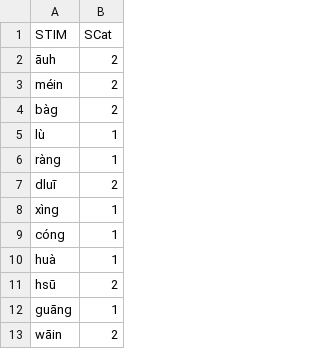
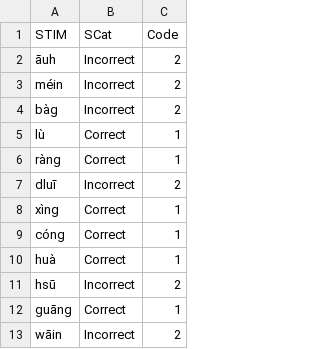
Before and after one commit to iquizoo/rawdata-parser, a CSV file: config/Pinyin.csv, drawn as a sheet; only a part is shown; addresses are those after the commit; the diff names each change by its address in the sheet, - before the commit and + after, or states it on an @@ line.

```diff
--- a/config/Pinyin.csv
+++ b/config/Pinyin.csv
+column B (SCat), rows 2-13: Incorrect | Incorrect | Incorrect | Correct | Correct | Incorrect | Correct | Correct | Correct | Incorrect | Correct | Incorrect
-C1: SCat
+C1: Code
```
Also changed, not shown: config/Lexic.csv, config/Orthograph.csv, 6 other files.
